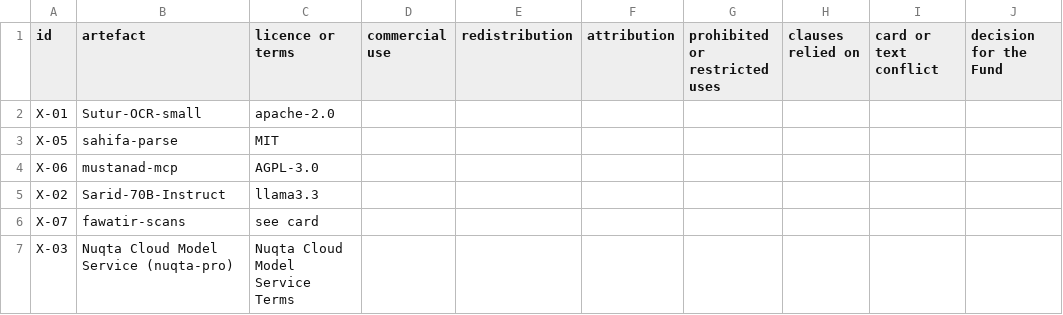
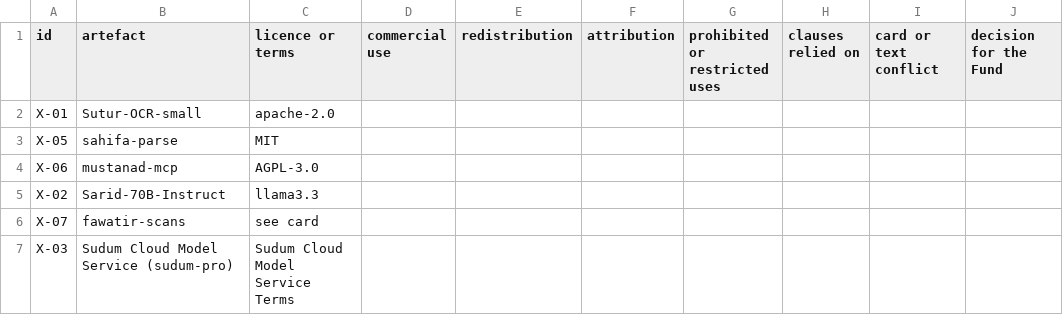
Before and after one commit to SDAIAAcademy/lds-aig-203, a CSV file: labs/files/licence_table.csv, drawn as a sheet; only a part is shown; the diff names each change by its address in the sheet, - before the commit and + after, or states it on an @@ line.

```diff
--- a/labs/files/licence_table.csv
+++ b/labs/files/licence_table.csv
-B7 (artefact): Nuqta Cloud Model Service (nuqta-pro)
+B7 (artefact): Sudum Cloud Model Service (sudum-pro)
-C7 (licence or terms): Nuqta Cloud Model Service Terms
+C7 (licence or terms): Sudum Cloud Model Service Terms
```
Also changed, not shown: labs/files/intake_register.csv, labs/files/sawab_pack/subprocessors.csv, 25 other files.
